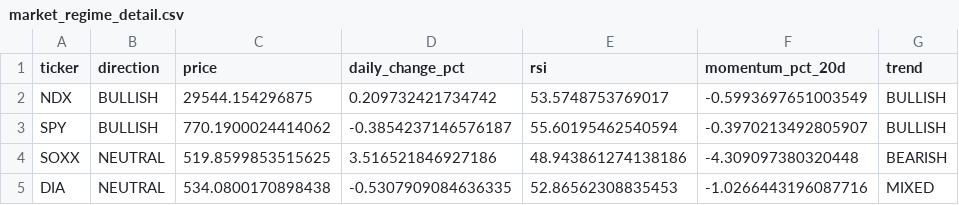
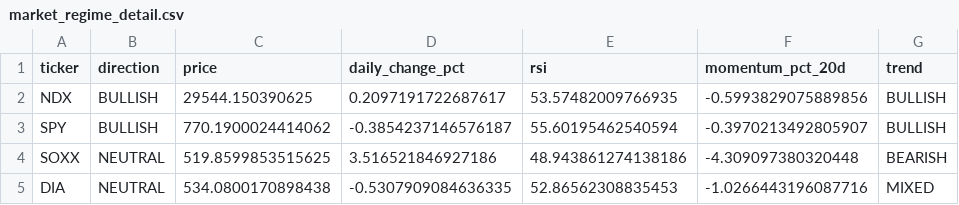
Before and after one commit to kwonbora1220/final-option-serch, a CSV file: data/analysis/market_regime_detail.csv, drawn as a sheet; only a part is shown; the diff names each change by its address in the sheet, - before the commit and + after, or states it on an @@ line.

```diff
--- a/data/analysis/market_regime_detail.csv
+++ b/data/analysis/market_regime_detail.csv
-C2 (price): 29544.154296875
+C2 (price): 29544.150390625
-D2 (daily_change_pct): 0.209732421734742
+D2 (daily_change_pct): 0.2097191722687617
-E2 (rsi): 53.5748753769017
+E2 (rsi): 53.57482009766935
-F2 (momentum_pct_20d): -0.5993697651003549
+F2 (momentum_pct_20d): -0.5993829075889856
```
Also changed, not shown: data/analysis/decision.csv, data/analysis/final_report.csv, 5 other files.
